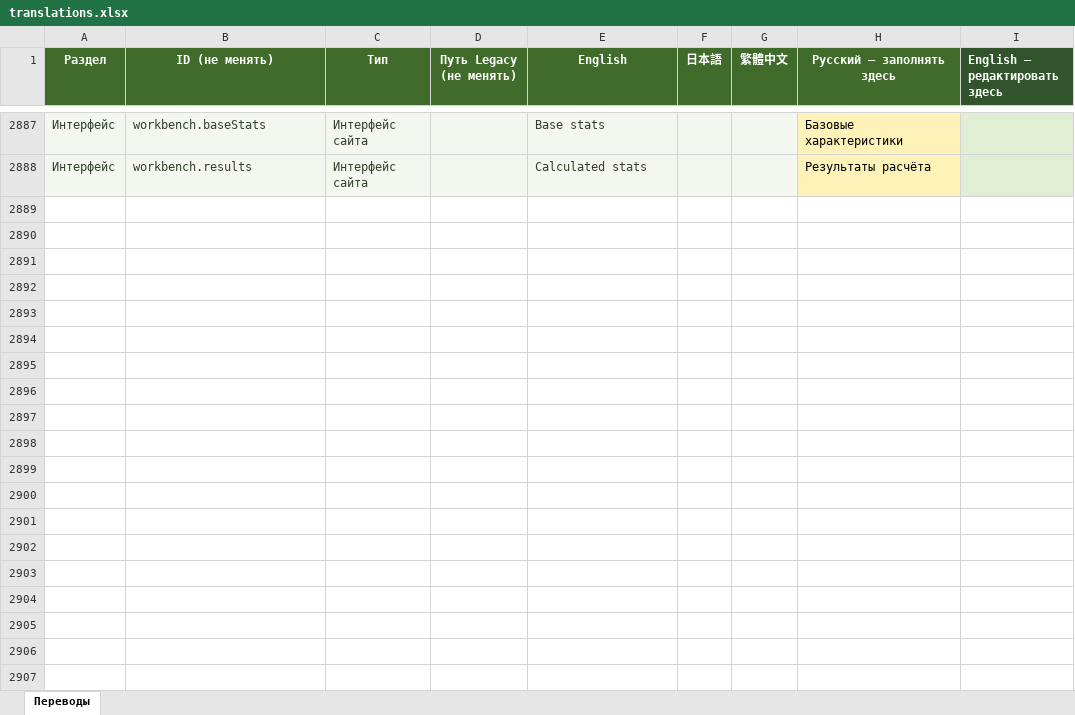
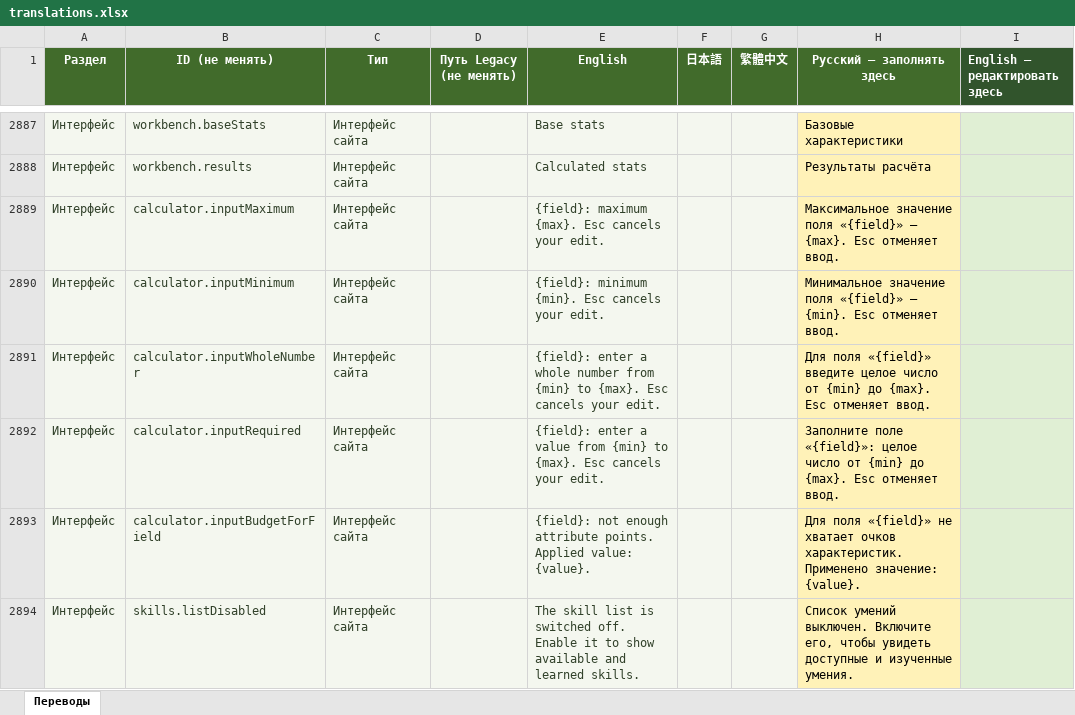
Before and after one commit to bonaqu/Pandora-Saga-Simulator-remaked, an Excel workbook: localization/translations.xlsx, sheet Переводы, drawn as a sheet; only a part is shown, gaps mark what is left out; values as stored, in another font and other column widths than the file's, no borders; table styles not drawn; the diff names each change by its address in the sheet, - before the commit and + after, or states it on an @@ line.

Commit message:
fix(ui): restore compact popups and field-specific feedback with consistent rows

```diff
--- a/localization/translations.xlsx (sheet Переводы)
+++ b/localization/translations.xlsx (sheet Переводы)
+row 2889: Интерфейс | calculator.inputMaximum | Интерфейс сайта |  | {field}: maximum {max}. Esc cancels your edit. |  |  | Максимальное значение поля «{field}» — {max}. Esc отменяет ввод.
+row 2890: Интерфейс | calculator.inputMinimum | Интерфейс сайта |  | {field}: minimum {min}. Esc cancels your edit. |  |  | Минимальное значение поля «{field}» — {min}. Esc отменяет ввод.
+row 2891: Интерфейс | calculator.inputWholeNumber | Интерфейс сайта |  | {field}: enter a whole number from {min} to {max}. Esc cancels your edit. |  |  | Для поля «{field}» введите целое число от {min} до {max}. Esc отменяет ввод.
+row 2892: Интерфейс | calculator.inputRequired | Интерфейс сайта |  | {field}: enter a value from {min} to {max}. Esc cancels your edit. |  |  | Заполните поле «{field}»: целое число от {min} до {max}. Esc отменяет ввод.
+row 2893: Интерфейс | calculator.inputBudgetForField | Интерфейс сайта |  | {field}: not enough attribute points. Applied value: {value}. |  |  | Для поля «{field}» не хватает очков характеристик. Применено значение: {value}.
+row 2894: Интерфейс | skills.listDisabled | Интерфейс сайта |  | The skill list is switched off. Enable it to show available and learned skills. |  |  | Список умений выключен. Включите его, чтобы увидеть доступные и изученные умения.
```
Also changed, not shown: 17 other files.
